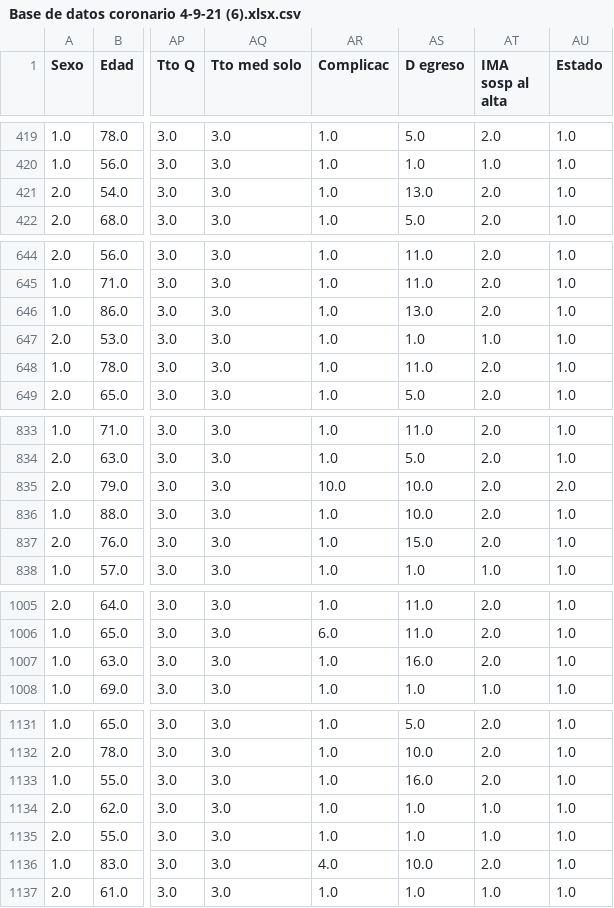
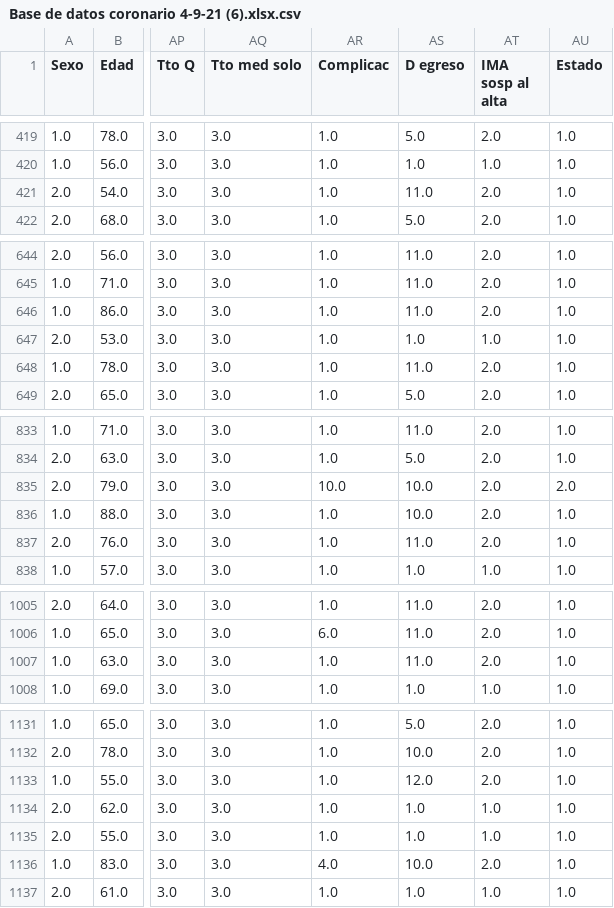
Before and after one commit to rguez4828/CURSO_CDIA, a CSV file: Data/Coronario_Nacional/Base de datos coronario 4-9-21 (6).xlsx.csv, drawn as a sheet; only a part is shown, gaps mark what is left out; the diff covers the shown part only; the diff names each change by its address in the sheet, - before the commit and + after, or states it on an @@ line.

Commit message:
Prepara datos para la segunda entrega, se implemento el knn. Se hara la evaluacion del modelo.

```diff
--- a/Data/Coronario_Nacional/Base de datos coronario 4-9-21 (6).xlsx.csv
+++ b/Data/Coronario_Nacional/Base de datos coronario 4-9-21 (6).xlsx.csv
-AS421 (D egreso): 13.0
+AS421 (D egreso): 11.0
-AS646 (D egreso): 13.0
+AS646 (D egreso): 11.0
-AS837 (D egreso): 15.0
+AS837 (D egreso): 11.0
-AS1007 (D egreso): 16.0
+AS1007 (D egreso): 11.0
-AS1133 (D egreso): 16.0
+AS1133 (D egreso): 12.0
```
Also changed, not shown: 1 edited cell elsewhere in this file, 1 other file.
